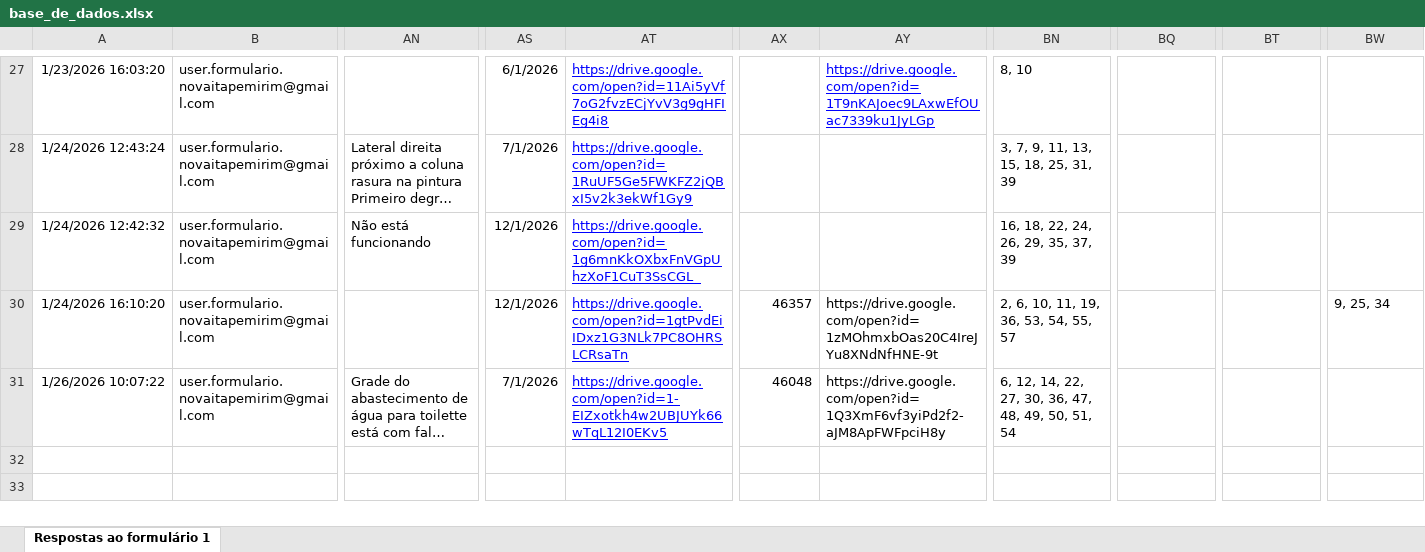
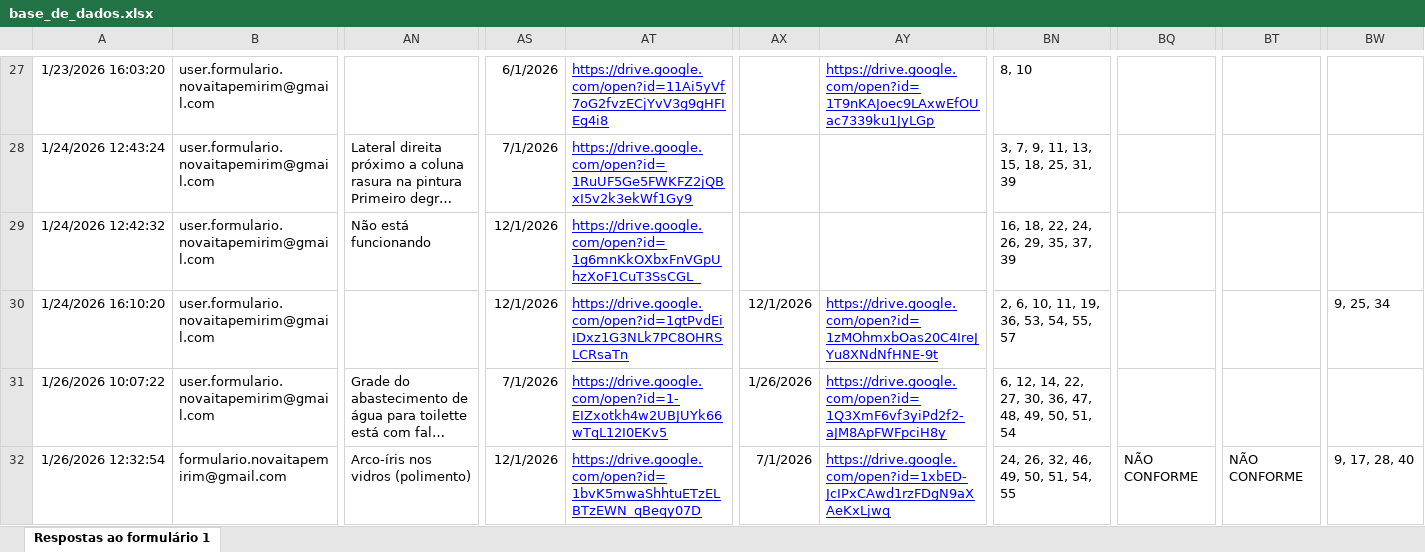
Before and after one commit to Vinipurcinelli-hub/Checklist, an Excel workbook: base_de_dados.xlsx, sheet Respostas ao formulário 1, drawn as a sheet; only a part is shown, gaps mark what is left out; long unchanged cells end in …; values as stored, in another font and other column widths than the file's, no borders; table styles not drawn; rows hold the shown columns only; the diff names each change by its address in the sheet, - before the commit and + after, or states it on an @@ line.

Commit message:
Add files via upload

```diff
--- a/base_de_dados.xlsx (sheet Respostas ao formulário 1)
+++ b/base_de_dados.xlsx (sheet Respostas ao formulário 1)
-AX30: 46357
+AX30: 12/1/2026
@@ AY30:AY31 underline: off → on, text colour: black → #0000FF @@
-AX31: 46048
+AX31: 1/26/2026
+row 32: 1/26/2026 12:32:54 | formulario.novaitapemirim@gmail.com | Arco-íris nos vidros (polimento) | 12/1/2026 | https://drive.google.com/open?id=1bvK5mwaShhtuETzELBTzEWN_qBeqy07D | 7/1/2026 | https://drive.google.com/open?id=1xbED-JcIPxCAwd1rzFDgN9aXAeKxLjwq | 24, 26, 32, 46, 49, 50, 51, 54, 55 | NÃO CONFORME | NÃO CONFORME | 9, 17, 28, 40
```
